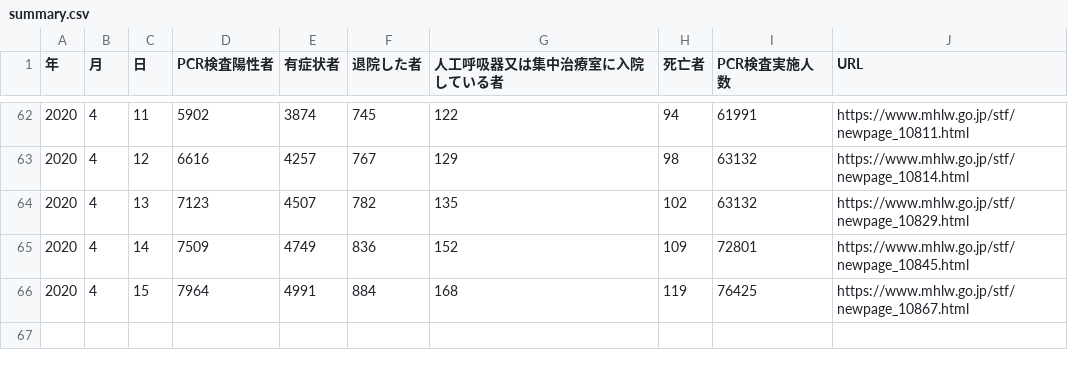
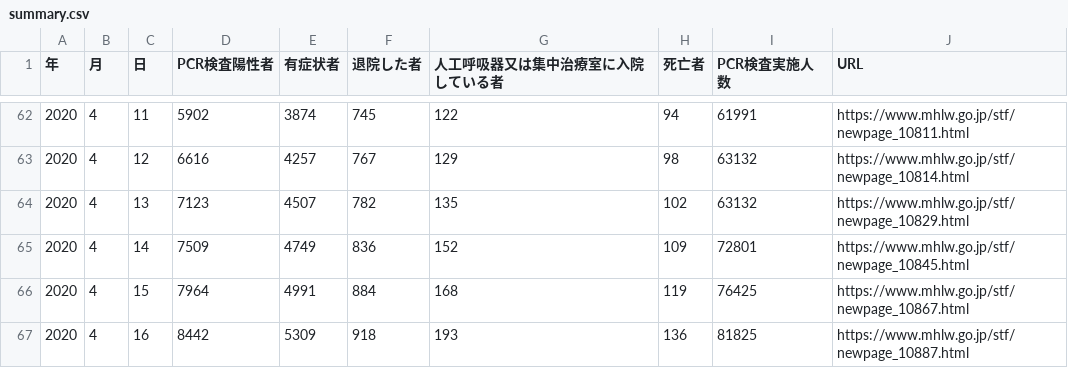
Before and after one commit to gitkumi/japan-covid-19-status, a CSV file: build-scripts/raw-data/summary.csv, drawn as a sheet; only a part is shown, gaps mark what is left out; the diff names each change by its address in the sheet, - before the commit and + after, or states it on an @@ line.

```diff
--- a/build-scripts/raw-data/summary.csv
+++ b/build-scripts/raw-data/summary.csv
+row 67: 2020 | 4 | 16 | 8442 | 5309 | 918 | 193 | 136 | 81825 | https://www.mhlw.go.jp/stf/newpage_10887.html
```
Also changed, not shown: build-scripts/raw-data/prefectures-2.csv, build-scripts/raw-data/prefectures.csv, 5 other files.
